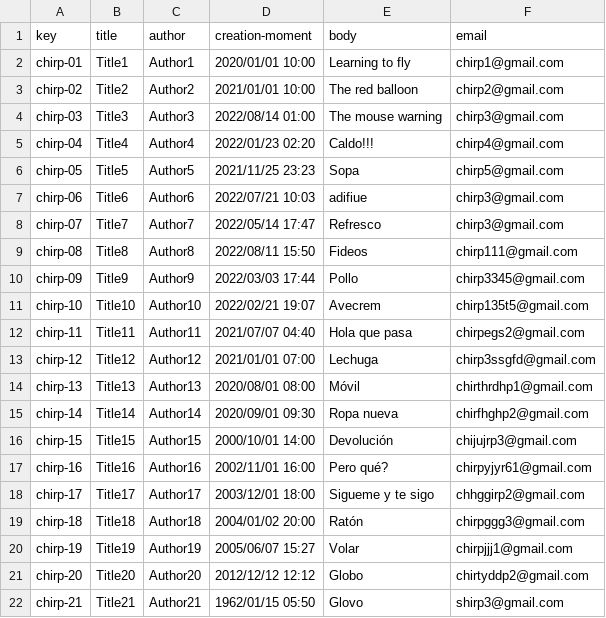
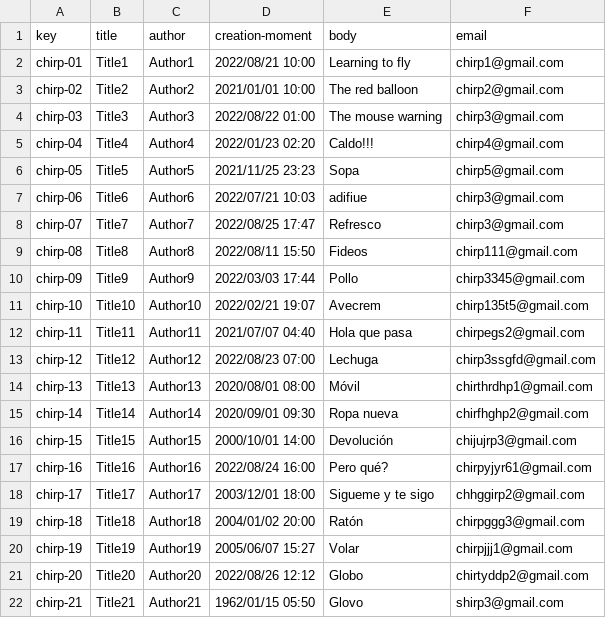
Before and after one commit to danmarsua1/Acme-Recipes, a CSV file: src/main/webapp/WEB-INF/resources/sample-data/chirp.csv, drawn as a sheet.

```diff
--- a/src/main/webapp/WEB-INF/resources/sample-data/chirp.csv
+++ b/src/main/webapp/WEB-INF/resources/sample-data/chirp.csv
@@ -1,5 +1,5 @@
 key,title,author,creation-moment,body,email
-chirp-01,Title1,Author1,2020/01/01 10:00,Learning to fly,chirp1@gmail.com
+chirp-01,Title1,Author1,2022/08/21 10:00,Learning to fly,chirp1@gmail.com
 chirp-02,Title2,Author2,2021/01/01 10:00,The red balloon,chirp2@gmail.com
-chirp-03,Title3,Author3,2022/08/14 01:00,The mouse warning,chirp3@gmail.com
+chirp-03,Title3,Author3,2022/08/22 01:00,The mouse warning,chirp3@gmail.com
 chirp-04,Title4,Author4,2022/01/23 02:20,Caldo!!!,chirp4@gmail.com
@@ -7,3 +7,3 @@ chirp-05,Title5,Author5,2021/11/25 23:23,Sopa,chirp5@gmail.com
 chirp-06,Title6,Author6,2022/07/21 10:03,adifiue,chirp3@gmail.com
-chirp-07,Title7,Author7,2022/05/14 17:47,Refresco,chirp3@gmail.com
+chirp-07,Title7,Author7,2022/08/25 17:47,Refresco,chirp3@gmail.com
 chirp-08,Title8,Author8,2022/08/11 15:50,Fideos,chirp111@gmail.com
@@ -12,3 +12,3 @@ chirp-10,Title10,Author10,2022/02/21 19:07,Avecrem,chirp135t5@gmail.com
 chirp-11,Title11,Author11,2021/07/07 04:40,Hola que pasa,chirpegs2@gmail.com
-chirp-12,Title12,Author12,2021/01/01 07:00,Lechuga,chirp3ssgfd@gmail.com
+chirp-12,Title12,Author12,2022/08/23 07:00,Lechuga,chirp3ssgfd@gmail.com
 chirp-13,Title13,Author13,2020/08/01 08:00,Móvil,chirthrdhp1@gmail.com
@@ -16,3 +16,3 @@ chirp-14,Title14,Author14,2020/09/01 09:30,Ropa nueva,chirfhghp2@gmail.com
 chirp-15,Title15,Author15,2000/10/01 14:00,Devolución,chijujrp3@gmail.com
-chirp-16,Title16,Author16,2002/11/01 16:00,Pero qué?,chirpyjyr61@gmail.com
+chirp-16,Title16,Author16,2022/08/24 16:00,Pero qué?,chirpyjyr61@gmail.com
 chirp-17,Title17,Author17,2003/12/01 18:00,Sigueme y te sigo,chhggirp2@gmail.com
@@ -20,3 +20,3 @@ chirp-18,Title18,Author18,2004/01/02 20:00,Ratón,chirpggg3@gmail.com
 chirp-19,Title19,Author19,2005/06/07 15:27,Volar,chirpjjj1@gmail.com
-chirp-20,Title20,Author20,2012/12/12 12:12,Globo,chirtyddp2@gmail.com
+chirp-20,Title20,Author20,2022/08/26 12:12,Globo,chirtyddp2@gmail.com
 chirp-21,Title21,Author21,1962/01/15 05:50,Glovo,shirp3@gmail.com
```
Also changed, not shown: 2 other files.
